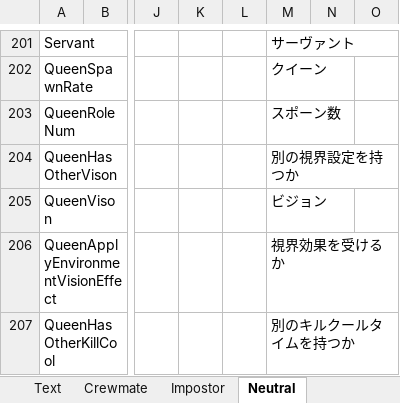
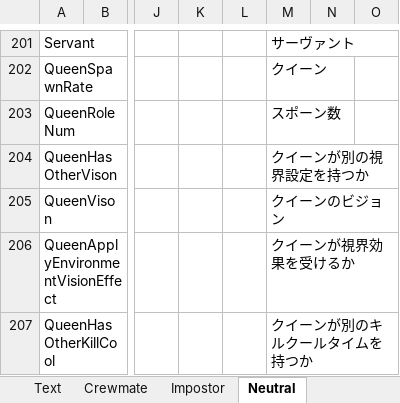
Before and after one commit to yukieiji/ExtremeRoles, an Excel workbook: ExtremeRolesTransData.xlsx, sheet Neutral, drawn as a sheet; only a part is shown, gaps mark what is left out; values as stored, in another font and other column widths than the file's, no borders; the diff covers the shown part only; the diff names each change by its address in the sheet, - before the commit and + after, or states it on an @@ line.

Commit message:
update:trans data

```diff
--- a/ExtremeRolesTransData.xlsx (sheet Neutral)
+++ b/ExtremeRolesTransData.xlsx (sheet Neutral)
-M204: 別の視界設定を持つか
+M204: クイーンが別の視界設定を持つか
-M205: ビジョン
+M205: クイーンのビジョン
-M206: 視界効果を受けるか
+M206: クイーンが視界効果を受けるか
-M207: 別のキルクールタイムを持つか
+M207: クイーンが別のキルクールタイムを持つか
```
Also changed, not shown: 4 edited cells elsewhere in this sheet, sheet Impostor, sheet Crewmate, 1 other file.
